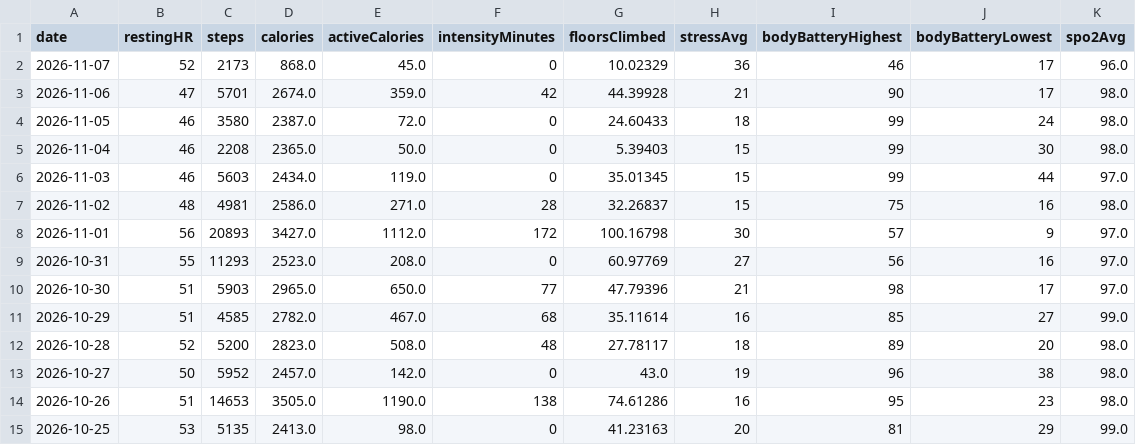
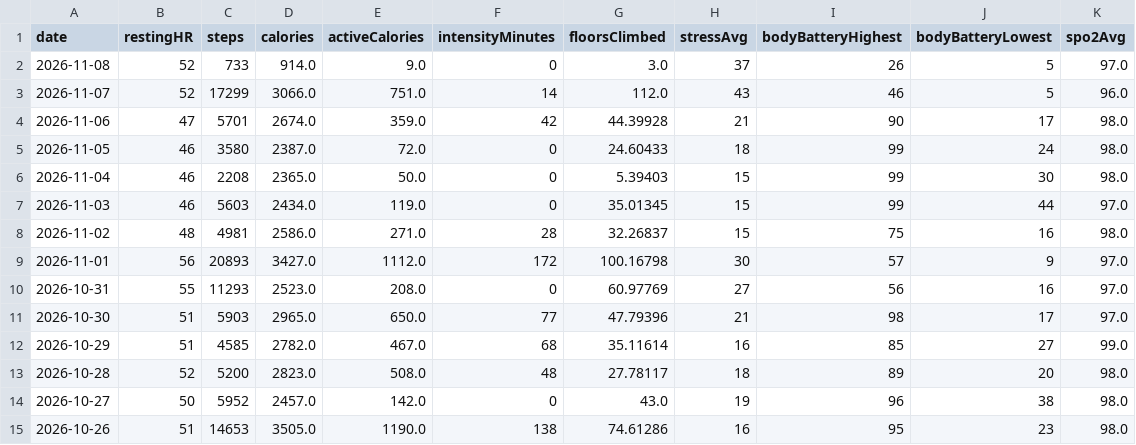
Before and after one commit to Globalcare2026/garmin-sync, a CSV file: data/latest/daily.csv, drawn as a sheet.

```diff
--- a/data/latest/daily.csv
+++ b/data/latest/daily.csv
@@ -1,3 +1,4 @@
 date,restingHR,steps,calories,activeCalories,intensityMinutes,floorsClimbed,stressAvg,bodyBatteryHighest,bodyBatteryLowest,spo2Avg
-2026-11-07,52,2173,868.0,45.0,0,10.02329,36,46,17,96.0
+2026-11-08,52,733,914.0,9.0,0,3.0,37,26,5,97.0
+2026-11-07,52,17299,3066.0,751.0,14,112.0,43,46,5,96.0
 2026-11-06,47,5701,2674.0,359.0,42,44.39928,21,90,17,98.0
@@ -14,2 +15 @@ date,restingHR,steps,calories,activeCalories,intensityMinutes,floorsClimbed,stre
 2026-10-26,51,14653,3505.0,1190.0,138,74.61286,16,95,23,98.0
-2026-10-25,53,5135,2413.0,98.0,0,41.23163,20,81,29,99.0
```
Also changed, not shown: data/latest/activities.csv, data/latest/hrv.csv, 13 other files.
